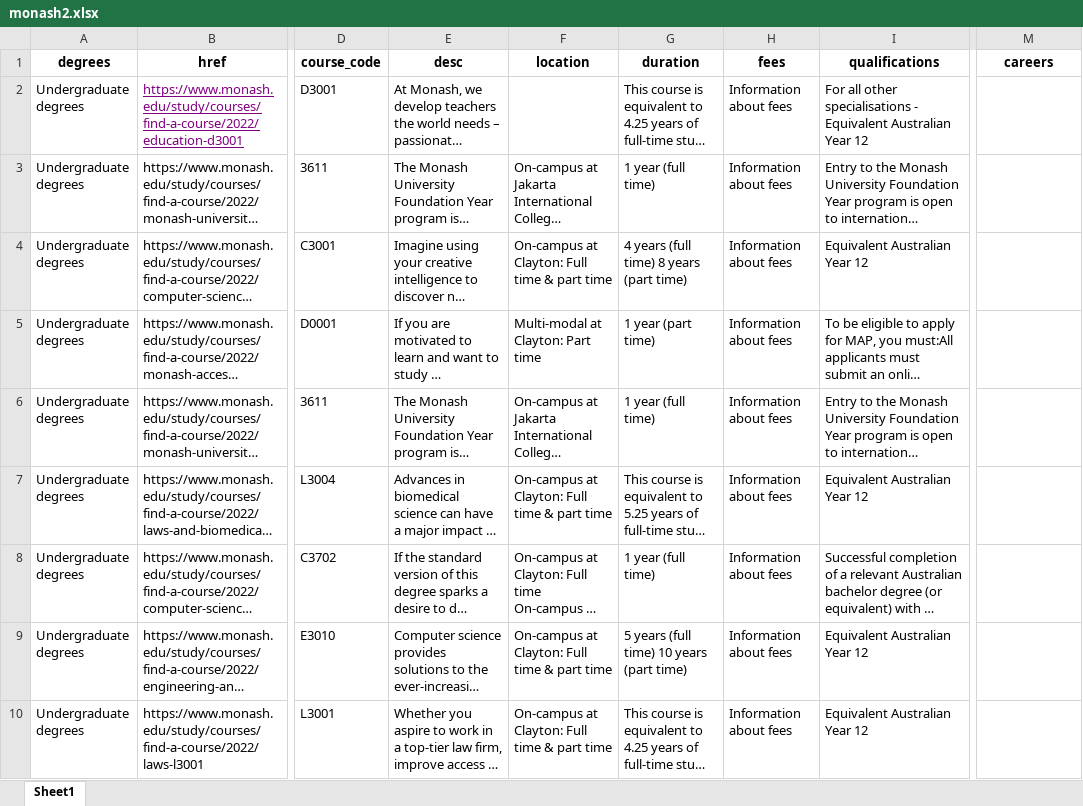
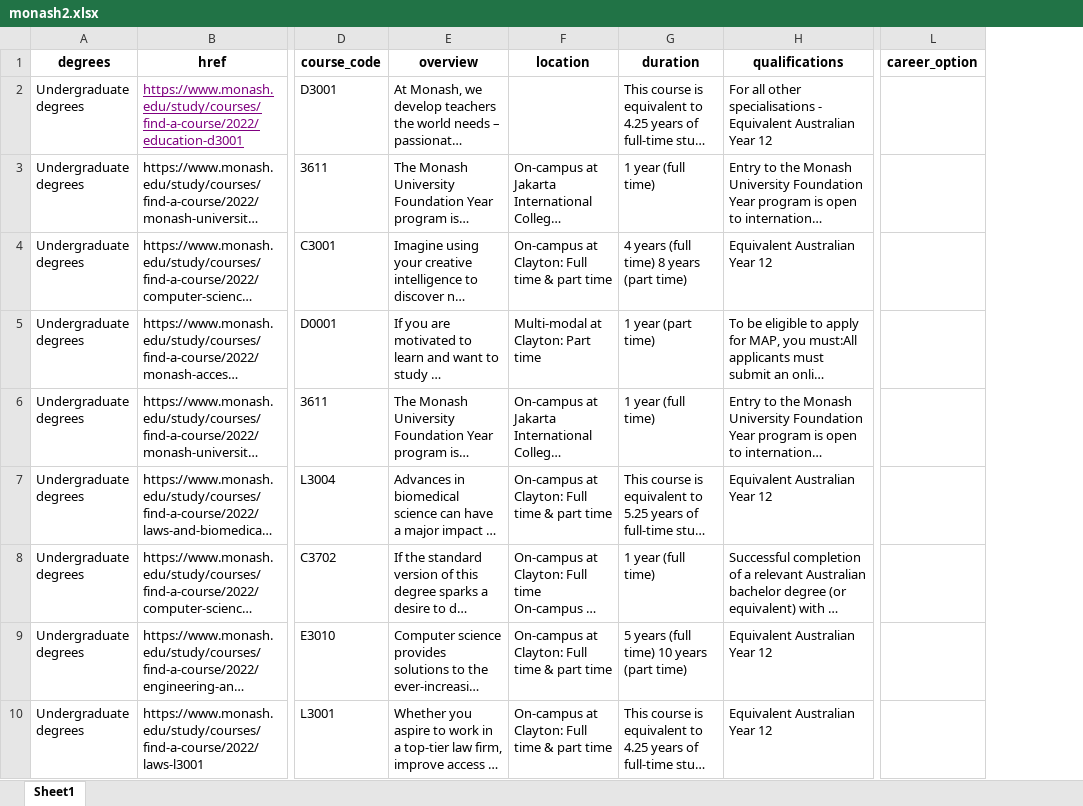
Before and after one commit to Q12976433/scrapy, an Excel workbook: monash2.xlsx, sheet Sheet1, drawn as a sheet; only a part is shown, gaps mark what is left out; long unchanged cells end in …; values as stored, in another font and other column widths than the file's, no borders; removed rows and columns are numbered as before the commit, all else as after; the diff names each change by its address in the sheet, - before the commit and + after, or states it on an @@ line.

```diff
--- a/monash2.xlsx (sheet Sheet1)
+++ b/monash2.xlsx (sheet Sheet1)
-column H (fees), rows 2-10: all Information about fees
-E1: desc
+E1: overview
-L1: careers
+L1: career_option
```
Also changed, not shown: acu.xlsx, uts2023.xlsx, 6 other files.
